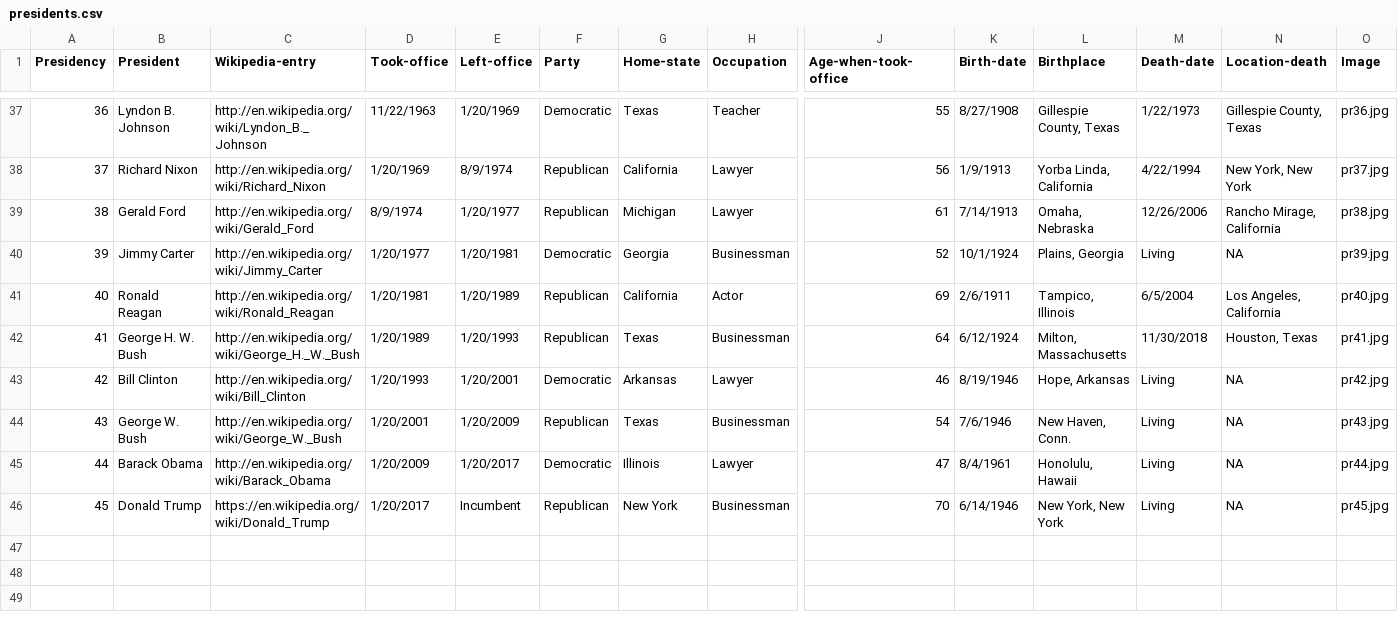
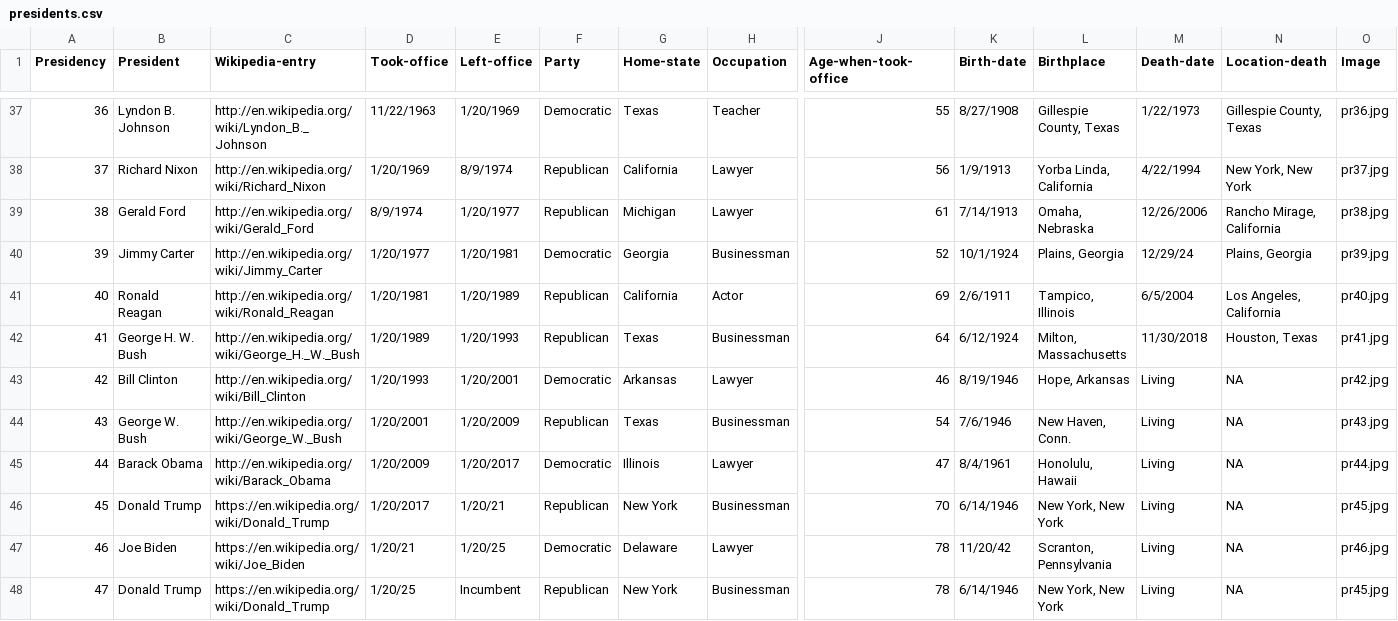
Before and after one commit to luke-brous/cs284, a CSV file: presidents.csv, drawn as a sheet; only a part is shown, gaps mark what is left out; rows hold the shown columns only; the diff names each change by its address in the sheet, - before the commit and + after, or states it on an @@ line.

Commit message:
changes

```diff
--- a/presidents.csv
+++ b/presidents.csv
-M40 (Death-date): Living
+M40 (Death-date): 12/29/24
-N40 (Location-death): NA
+N40 (Location-death): Plains, Georgia
-E46 (Left-office): Incumbent
+E46 (Left-office): 1/20/21
+row 47: 46 | Joe Biden | https://en.wikipedia.org/wiki/Joe_Biden | 1/20/21 | 1/20/25 | Democratic | Delaware | Lawyer | 78 | 11/20/42 | Scranton, Pennsylvania | Living | NA | pr46.jpg
+row 48: 47 | Donald Trump | https://en.wikipedia.org/wiki/Donald_Trump | 1/20/25 | Incumbent | Republican | New York | Businessman | 78 | 6/14/1946 | New York, New York | Living | NA | pr45.jpg
```
